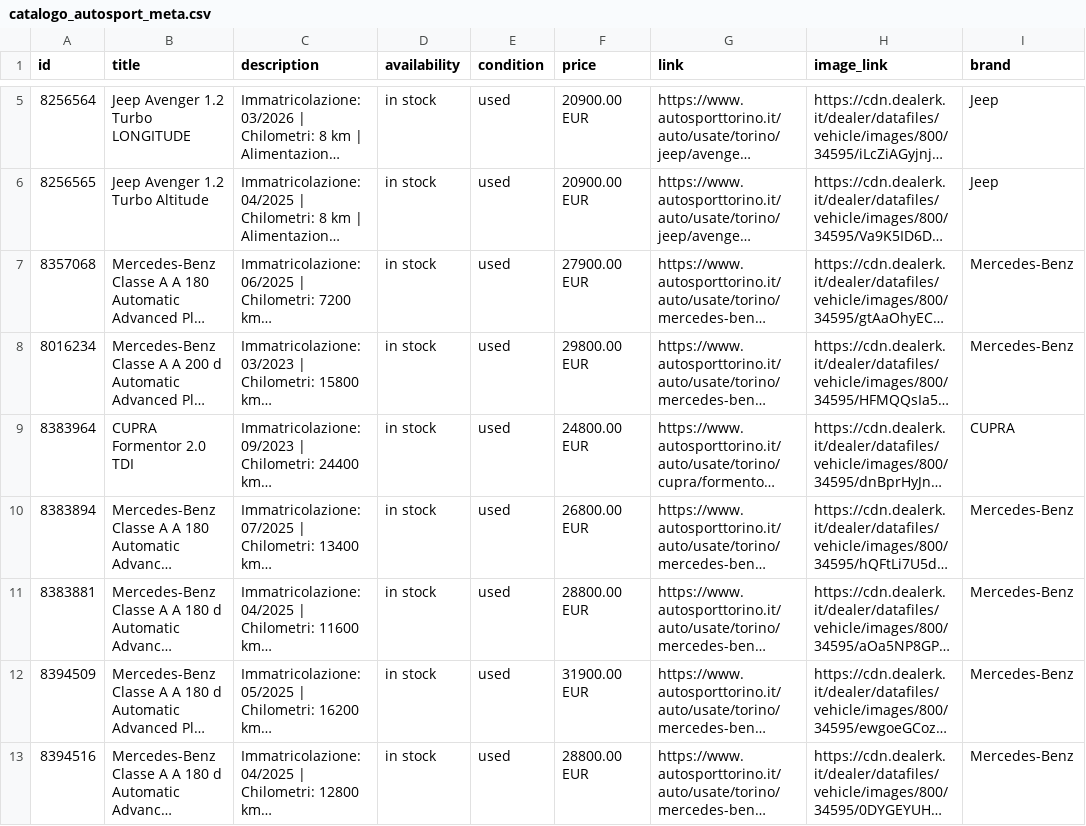
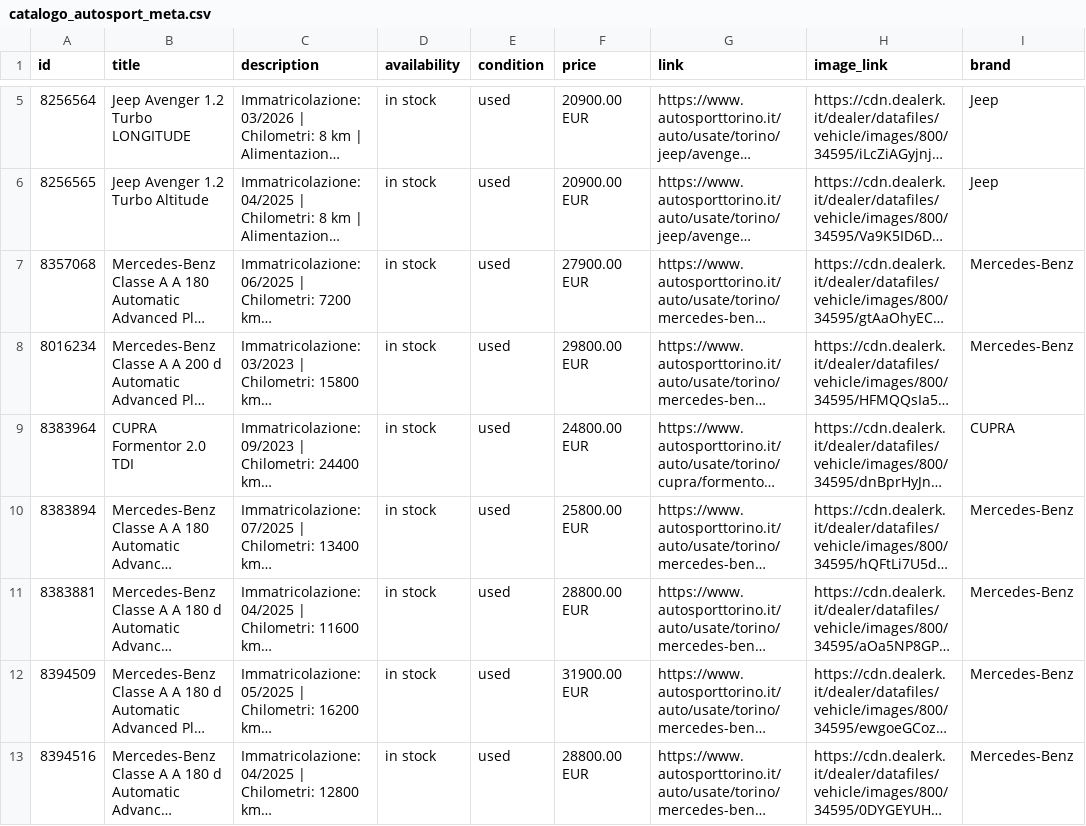
Before and after one commit to AUTOSPORT26/-autosport-catalogo-pubblico, a CSV file: catalogo_autosport_meta.csv, drawn as a sheet; only a part is shown, gaps mark what is left out; long unchanged cells end in …; the diff covers the shown part only; the diff names each change by its address in the sheet, - before the commit and + after, or states it on an @@ line.

```diff
--- a/catalogo_autosport_meta.csv
+++ b/catalogo_autosport_meta.csv
-F10 (price): 26800.00 EUR
+F10 (price): 25800.00 EUR
```
Also changed, not shown: 7 edited cells elsewhere in this file.
